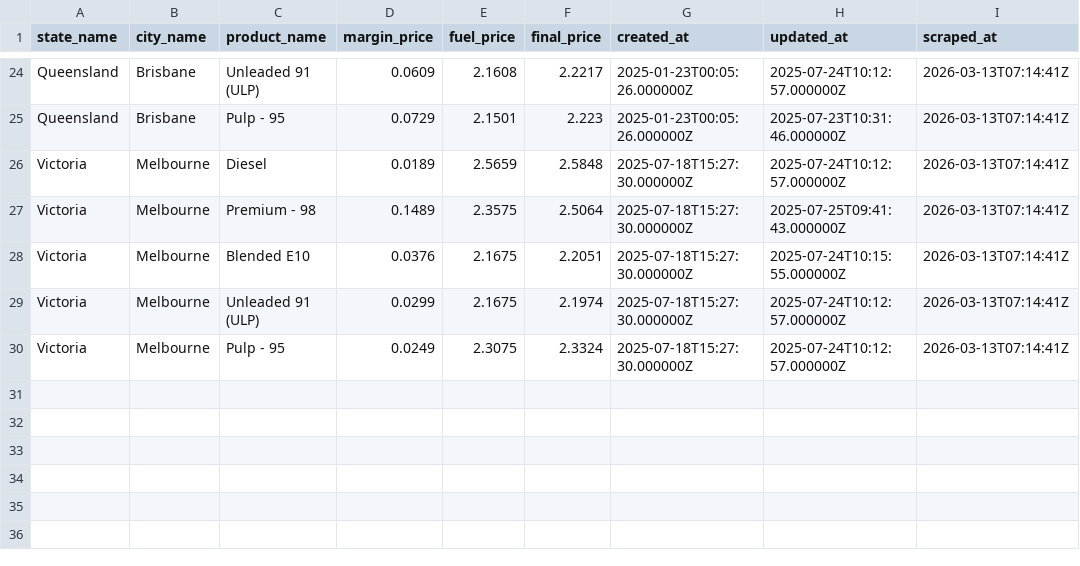
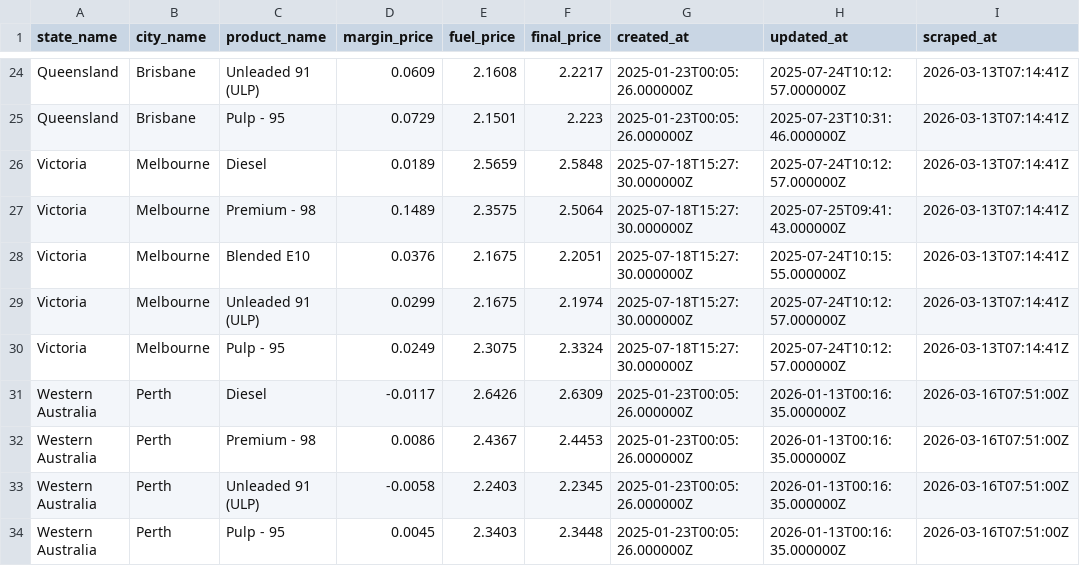
Before and after one commit to nwbort/tgp-atlas, a CSV file: tgp-atlas-history.csv, drawn as a sheet; only a part is shown, gaps mark what is left out; the diff names each change by its address in the sheet, - before the commit and + after, or states it on an @@ line.

```diff
--- a/tgp-atlas-history.csv
+++ b/tgp-atlas-history.csv
+row 31: Western Australia | Perth | Diesel | -0.0117 | 2.6426 | 2.6309 | 2025-01-23T00:05:26.000000Z | 2026-01-13T00:16:35.000000Z | 2026-03-16T07:51:00Z
+row 32: Western Australia | Perth | Premium - 98 | 0.0086 | 2.4367 | 2.4453 | 2025-01-23T00:05:26.000000Z | 2026-01-13T00:16:35.000000Z | 2026-03-16T07:51:00Z
+row 33: Western Australia | Perth | Unleaded 91 (ULP) | -0.0058 | 2.2403 | 2.2345 | 2025-01-23T00:05:26.000000Z | 2026-01-13T00:16:35.000000Z | 2026-03-16T07:51:00Z
+row 34: Western Australia | Perth | Pulp - 95 | 0.0045 | 2.3403 | 2.3448 | 2025-01-23T00:05:26.000000Z | 2026-01-13T00:16:35.000000Z | 2026-03-16T07:51:00Z
```
Also changed, not shown: tgp-atlas-current.csv.
